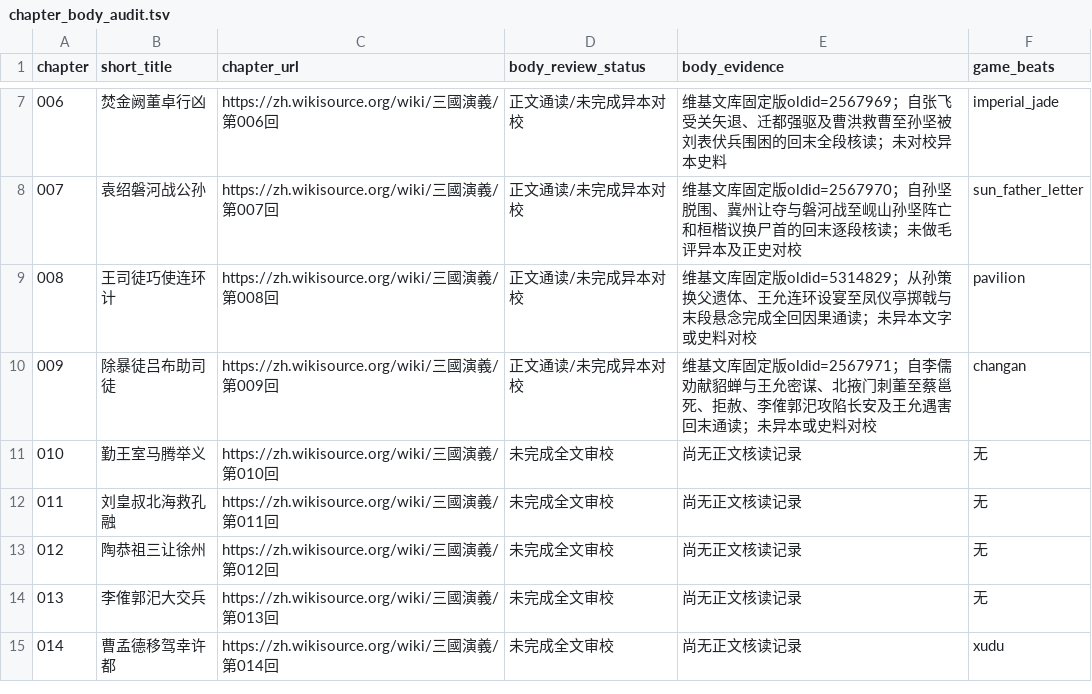
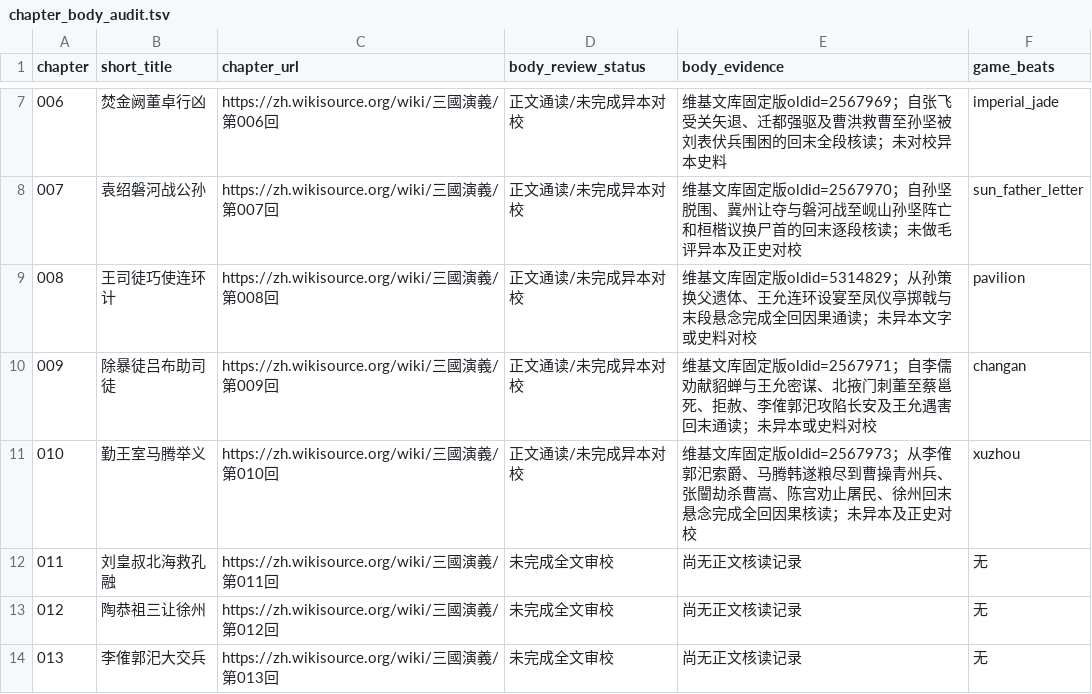
Before and after one commit to jackson-heylion/Three-Kingdoms-Spire-Reborn, a TSV file: data/chapter_body_audit.tsv, drawn as a sheet; only a part is shown, gaps mark what is left out; the shorter side is filled out with more unchanged rows.

Commit message:
docs(novel): mark chapter 010 as single-edition read, not full textual collation

```diff
--- a/data/chapter_body_audit.tsv
+++ b/data/chapter_body_audit.tsv
@@ -10,3 +10,3 @@ chapter	short_title	chapter_url	body_review_status	body_evidence	game_beats
 009	除暴徒吕布助司徒	https://zh.wikisource.org/wiki/三國演義/第009回	正文通读/未完成异本对校	维基文库固定版oldid=2567971；自李儒劝献貂蝉与王允密谋、北掖门刺董至蔡邕死、拒赦、李傕郭汜攻陷长安及王允遇害回末通读；未异本或史料对校	changan
-010	勤王室马腾举义	https://zh.wikisource.org/wiki/三國演義/第010回	未完成全文审校	尚无正文核读记录	无
+010	勤王室马腾举义	https://zh.wikisource.org/wiki/三國演義/第010回	正文通读/未完成异本对校	维基文库固定版oldid=2567973；从李傕郭汜索爵、马腾韩遂粮尽到曹操青州兵、张闓劫杀曹嵩、陈宫劝止屠民、徐州回末悬念完成全回因果核读；未异本及正史对校	xuzhou
 011	刘皇叔北海救孔融	https://zh.wikisource.org/wiki/三國演義/第011回	未完成全文审校	尚无正文核读记录	无
```
